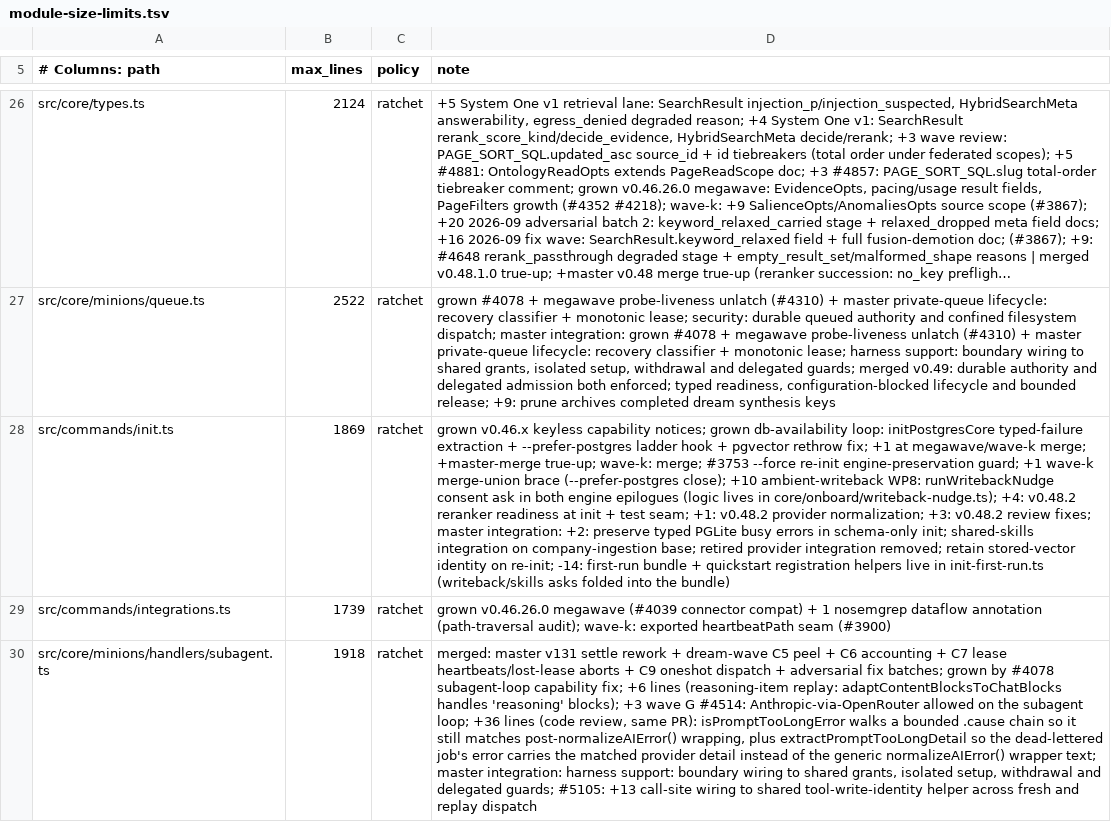
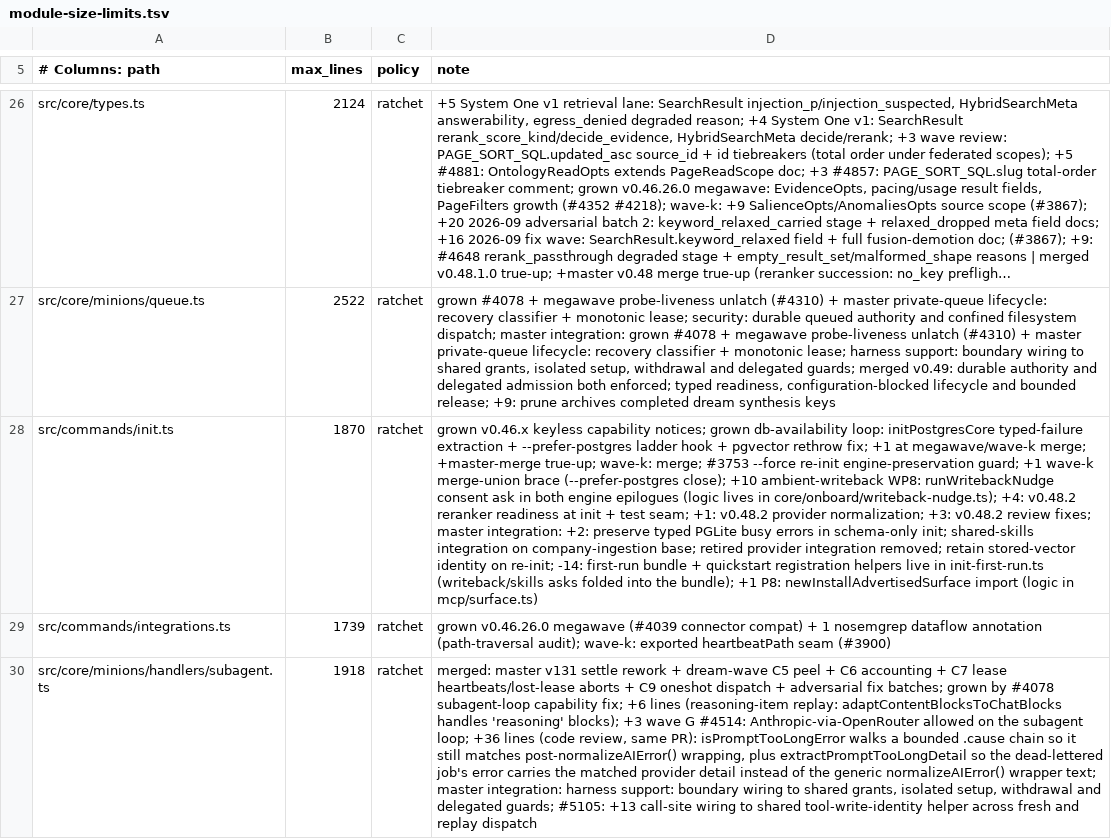
Before and after one commit to BeatusMomentum/gbrain, a TSV file: scripts/module-size-limits.tsv, drawn as a sheet; only a part is shown, gaps mark what is left out; long unchanged cells end in …; the diff covers the shown part only; the diff names each change by its address in the sheet, - before the commit and + after, or states it on an @@ line.

Commit message:
P8 part E: mcp.advertised_surface narrows tools/list while every tool stays callable
Stdio lists the advertised set plus tools request_tools described in the
session (tools/list_changed); OAuth HTTP lists a client's own row surface in
full and otherwise the advertised set; the simple bearer transport reads the
file plane. Initialize instructions count unlisted callable tools. Fresh init
writes NEW_INSTALL_ADVERTISED_SURFACE (still 'full' until the held-out agent
benchmark picks verbs or starter).

```diff
--- a/scripts/module-size-limits.tsv
+++ b/scripts/module-size-limits.tsv
-B28 (max_lines): 1869
+B28 (max_lines): 1870
-D28 (note): …into the bundle)
+D28 (note): …into the bundle); +1 P8: newInstallAdvertisedSurface import (logic in mcp/surface.ts)
```
Also changed, not shown: 2 edited cells elsewhere in this file, 14 other files.
